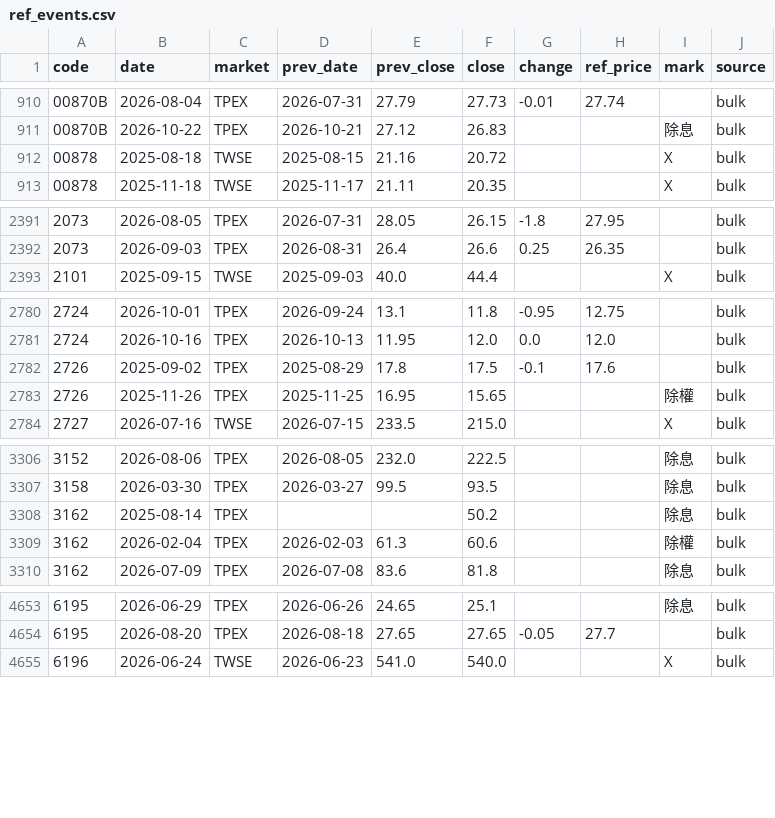
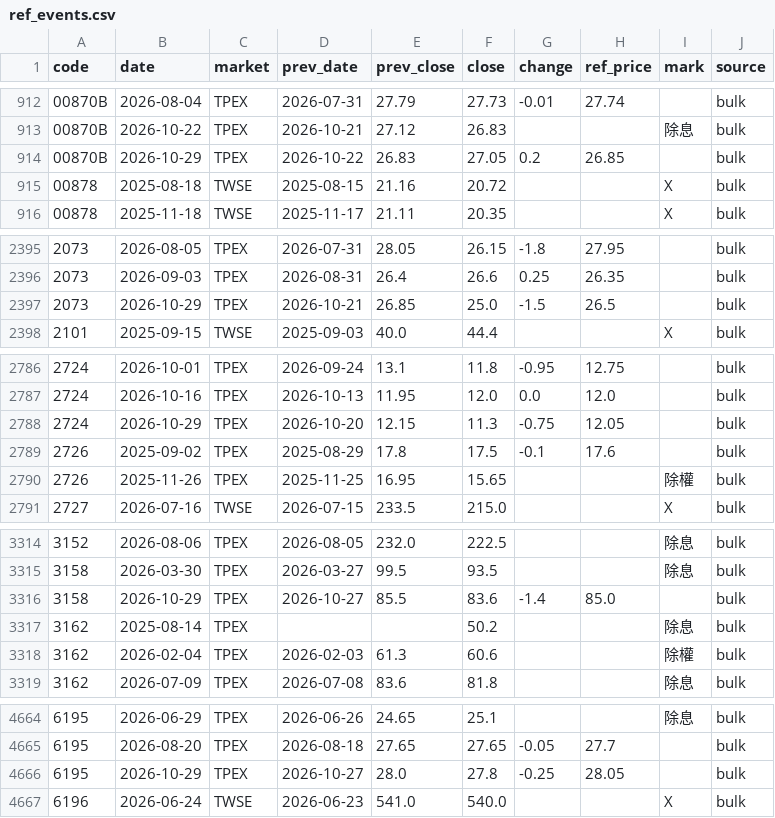
Before and after one commit to u6x06a/-tw-watchlist-data, a CSV file: data/ref_events.csv, drawn as a sheet; only a part is shown, gaps mark what is left out; the diff covers the shown part only.

Commit message:
update prices 2026-10-29

```diff
--- a/data/ref_events.csv
+++ b/data/ref_events.csv
@@ -911,2 +913,3 @@ code,date,market,prev_date,prev_close,close,change,ref_price,mark,source
 00870B,2026-10-22,TPEX,2026-10-21,27.12,26.83,,,除息,bulk
+00870B,2026-10-29,TPEX,2026-10-22,26.83,27.05,0.2,26.85,,bulk
 00878,2025-08-18,TWSE,2025-08-15,21.16,20.72,,,X,bulk
@@ -2392,2 +2396,3 @@ code,date,market,prev_date,prev_close,close,change,ref_price,mark,source
 2073,2026-09-03,TPEX,2026-08-31,26.4,26.6,0.25,26.35,,bulk
+2073,2026-10-29,TPEX,2026-10-21,26.85,25.0,-1.5,26.5,,bulk
 2101,2025-09-15,TWSE,2025-09-03,40.0,44.4,,,X,bulk
@@ -2781,2 +2787,3 @@ code,date,market,prev_date,prev_close,close,change,ref_price,mark,source
 2724,2026-10-16,TPEX,2026-10-13,11.95,12.0,0.0,12.0,,bulk
+2724,2026-10-29,TPEX,2026-10-20,12.15,11.3,-0.75,12.05,,bulk
 2726,2025-09-02,TPEX,2025-08-29,17.8,17.5,-0.1,17.6,,bulk
@@ -3307,2 +3315,3 @@ code,date,market,prev_date,prev_close,close,change,ref_price,mark,source
 3158,2026-03-30,TPEX,2026-03-27,99.5,93.5,,,除息,bulk
+3158,2026-10-29,TPEX,2026-10-27,85.5,83.6,-1.4,85.0,,bulk
 3162,2025-08-14,TPEX,,,50.2,,,除息,bulk
@@ -4654,2 +4665,3 @@ code,date,market,prev_date,prev_close,close,change,ref_price,mark,source
 6195,2026-08-20,TPEX,2026-08-18,27.65,27.65,-0.05,27.7,,bulk
+6195,2026-10-29,TPEX,2026-10-27,28.0,27.8,-0.25,28.05,,bulk
 6196,2026-06-24,TWSE,2026-06-23,541.0,540.0,,,X,bulk
```
Also changed, not shown: 12 added rows elsewhere in this file, 3 other files.
